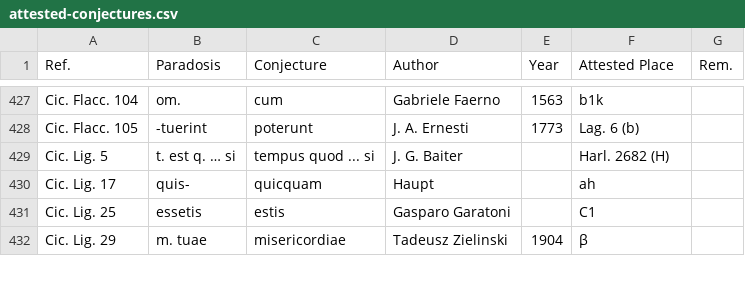
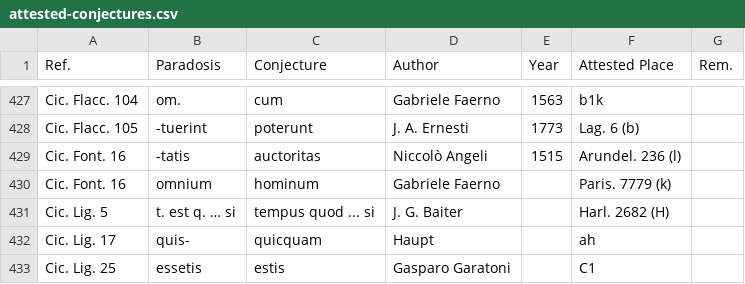
Before and after one commit to tkb-github/attested-conjectures, a CSV file: attested-conjectures.csv, drawn as a sheet; only a part is shown, gaps mark what is left out; the shorter side is filled out with more unchanged rows.

Commit message:
Update attested-conjectures.csv

```diff
--- a/attested-conjectures.csv
+++ b/attested-conjectures.csv
@@ -428,2 +428,4 @@ Cic. Flacc. 104,om.,cum,Gabriele Faerno,1563,b1k,
 Cic. Flacc. 105,-tuerint,poterunt,J. A. Ernesti,1773,Lag. 6 (b),
+Cic. Font. 16,-tatis,auctoritas,Niccolò Angeli,1515,Arundel. 236 (l),
+Cic. Font. 16,omnium,hominum,Gabriele Faerno,,Paris. 7779 (k),
 Cic. Lig. 5,t. est q. … si,tempus quod ... si,J. G. Baiter,,Harl. 2682 (H),
```
